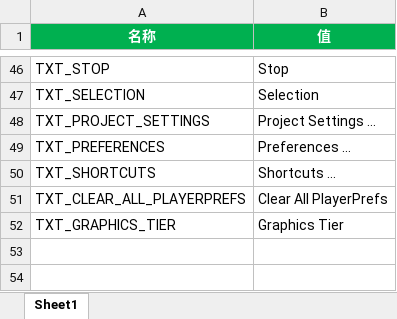
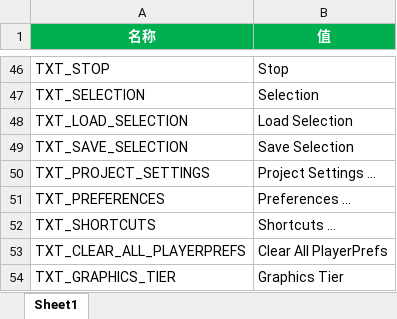
Before and after one commit to answerear/Tiny3D, an Excel workbook: source/Tools/LanguageGenerator/Editor/lang-en-us.xlsx, sheet Sheet1, drawn as a sheet; only a part is shown, gaps mark what is left out; values as stored, in another font and other column widths than the file's, no borders; the diff covers the shown part only; the diff names each change by its address in the sheet, - before the commit and + after, or states it on an @@ line.

```diff
--- a/source/Tools/LanguageGenerator/Editor/lang-en-us.xlsx (sheet Sheet1)
+++ b/source/Tools/LanguageGenerator/Editor/lang-en-us.xlsx (sheet Sheet1)
+row 48: TXT_LOAD_SELECTION | Load Selection
+row 49: TXT_SAVE_SELECTION | Save Selection
```
Also changed, not shown: 24 added rows elsewhere in this sheet, source/Tools/LanguageGenerator/Editor/lang-zh-hans.xlsx, 1 other file.
